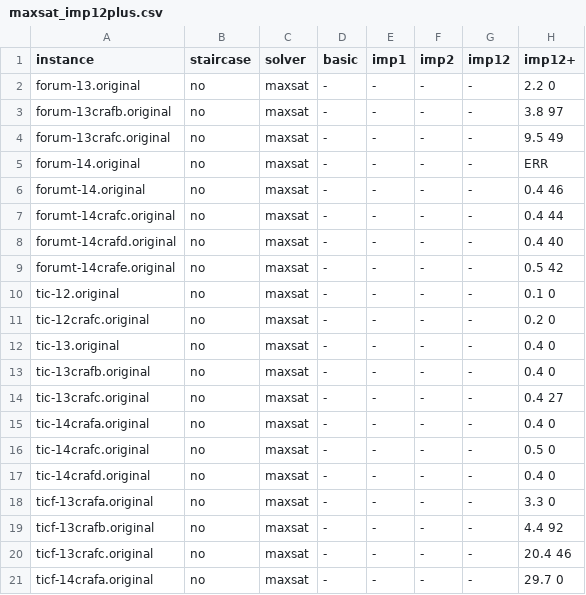
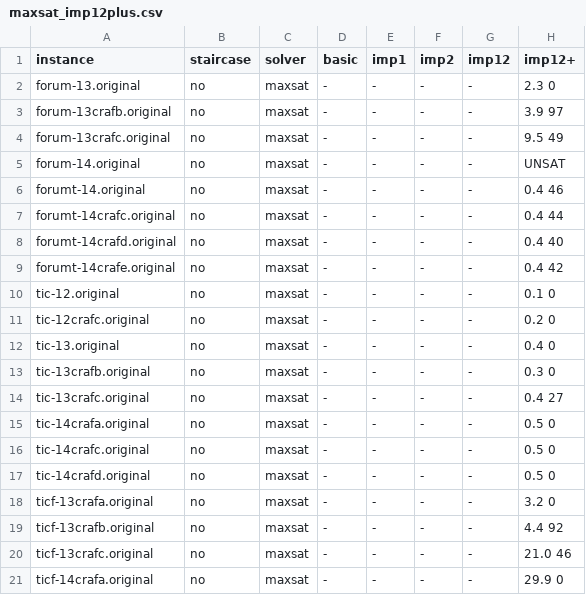
Before and after one commit to kieuvantuyen01/Business-Meeting-Scheduling-Problem, a CSV file: output/maxsat_imp12plus.csv, drawn as a sheet.

Commit message:
Update output

```diff
--- a/output/maxsat_imp12plus.csv
+++ b/output/maxsat_imp12plus.csv
@@ -1,6 +1,6 @@
 instance,staircase,solver,basic,imp1,imp2,imp12,imp12+
-forum-13.original,no,maxsat,-,-,-,-,2.2 0
-forum-13crafb.original,no,maxsat,-,-,-,-,3.8 97
+forum-13.original,no,maxsat,-,-,-,-,2.3 0
+forum-13crafb.original,no,maxsat,-,-,-,-,3.9 97
 forum-13crafc.original,no,maxsat,-,-,-,-,9.5 49
-forum-14.original,no,maxsat,-,-,-,-,ERR
+forum-14.original,no,maxsat,-,-,-,-,UNSAT
 forumt-14.original,no,maxsat,-,-,-,-,0.4 46
@@ -8,3 +8,3 @@ forumt-14crafc.original,no,maxsat,-,-,-,-,0.4 44
 forumt-14crafd.original,no,maxsat,-,-,-,-,0.4 40
-forumt-14crafe.original,no,maxsat,-,-,-,-,0.5 42
+forumt-14crafe.original,no,maxsat,-,-,-,-,0.4 42
 tic-12.original,no,maxsat,-,-,-,-,0.1 0
@@ -12,10 +12,10 @@ tic-12crafc.original,no,maxsat,-,-,-,-,0.2 0
 tic-13.original,no,maxsat,-,-,-,-,0.4 0
-tic-13crafb.original,no,maxsat,-,-,-,-,0.4 0
+tic-13crafb.original,no,maxsat,-,-,-,-,0.3 0
 tic-13crafc.original,no,maxsat,-,-,-,-,0.4 27
-tic-14crafa.original,no,maxsat,-,-,-,-,0.4 0
+tic-14crafa.original,no,maxsat,-,-,-,-,0.5 0
 tic-14crafc.original,no,maxsat,-,-,-,-,0.5 0
-tic-14crafd.original,no,maxsat,-,-,-,-,0.4 0
-ticf-13crafa.original,no,maxsat,-,-,-,-,3.3 0
+tic-14crafd.original,no,maxsat,-,-,-,-,0.5 0
+ticf-13crafa.original,no,maxsat,-,-,-,-,3.2 0
 ticf-13crafb.original,no,maxsat,-,-,-,-,4.4 92
-ticf-13crafc.original,no,maxsat,-,-,-,-,20.4 46
-ticf-14crafa.original,no,maxsat,-,-,-,-,29.7 0
+ticf-13crafc.original,no,maxsat,-,-,-,-,21.0 46
+ticf-14crafa.original,no,maxsat,-,-,-,-,29.9 0
```
Also changed, not shown: 7 other files.
